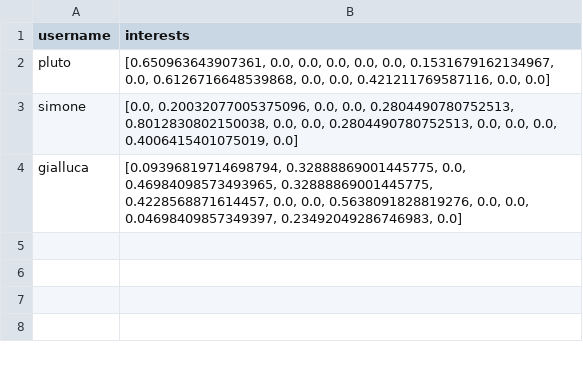
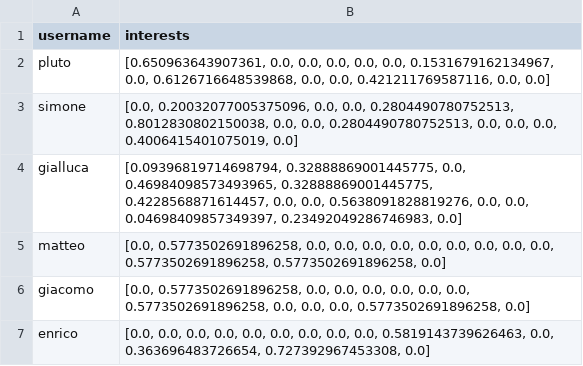
Before and after one commit to enricollen/TravelTales, a TSV file: Server/registered_users.tsv, drawn as a sheet.

```diff
--- a/Server/registered_users.tsv
+++ b/Server/registered_users.tsv
@@ -4 +4,4 @@ simone	[0.0, 0.20032077005375096, 0.0, 0.0, 0.2804490780752513, 0.80128308021500
 gialluca	[0.09396819714698794, 0.32888869001445775, 0.0, 0.46984098573493965, 0.32888869001445775, 0.4228568871614457, 0.0, 0.0, 0.5638091828819276, 0.0, 0.0, 0.04698409857349397, 0.23492049286746983, 0.0]
+matteo	[0.0, 0.5773502691896258, 0.0, 0.0, 0.0, 0.0, 0.0, 0.0, 0.0, 0.0, 0.0, 0.5773502691896258, 0.5773502691896258, 0.0]
+giacomo	[0.0, 0.5773502691896258, 0.0, 0.0, 0.0, 0.0, 0.0, 0.0, 0.5773502691896258, 0.0, 0.0, 0.0, 0.5773502691896258, 0.0]
+enrico	[0.0, 0.0, 0.0, 0.0, 0.0, 0.0, 0.0, 0.0, 0.0, 0.5819143739626463, 0.0, 0.363696483726654, 0.727392967453308, 0.0]
```
Also changed, not shown: 5 other files.
